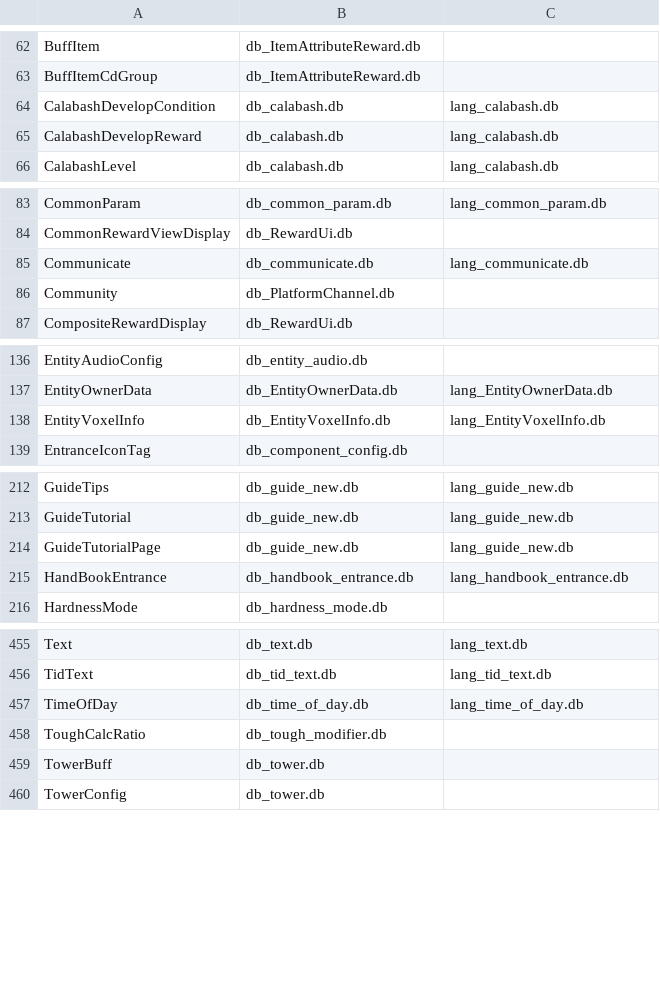
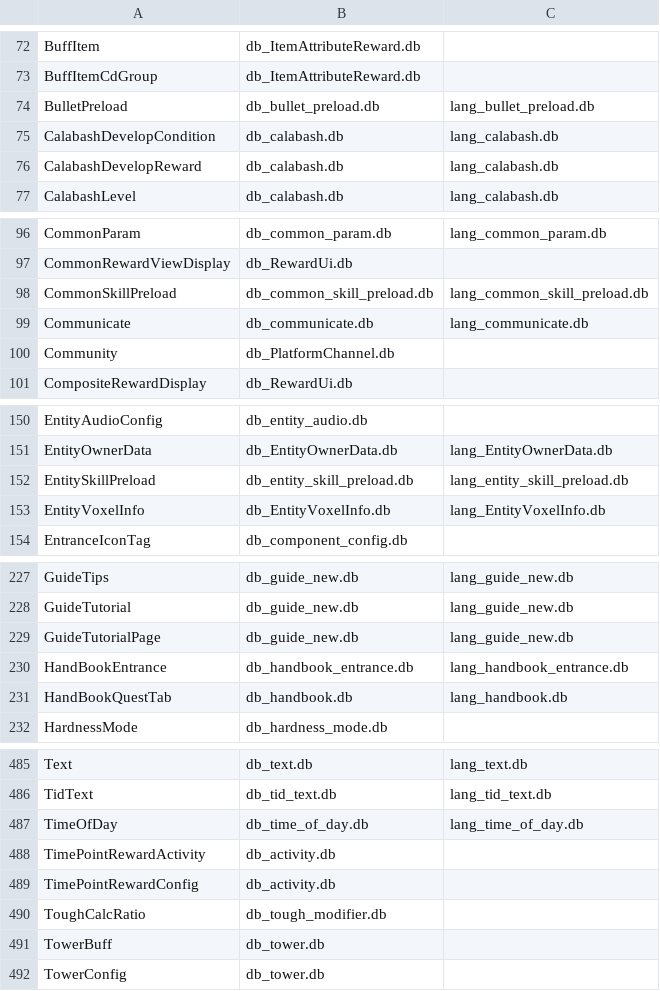
Before and after one commit to Sycamore0/WutheringWaves_Data, a CSV file: aki_base.csv, drawn as a sheet; only a part is shown, gaps mark what is left out; the diff covers the shown part only.

```diff
--- a/aki_base.csv
+++ b/aki_base.csv
@@ -63,2 +73,3 @@ BuffItem,db_ItemAttributeReward.db,
 BuffItemCdGroup,db_ItemAttributeReward.db,
+BulletPreload,db_bullet_preload.db,lang_bullet_preload.db
 CalabashDevelopCondition,db_calabash.db,lang_calabash.db
@@ -84,2 +97,3 @@ CommonParam,db_common_param.db,lang_common_param.db
 CommonRewardViewDisplay,db_RewardUi.db,
+CommonSkillPreload,db_common_skill_preload.db,lang_common_skill_preload.db
 Communicate,db_communicate.db,lang_communicate.db
@@ -137,2 +151,3 @@ EntityAudioConfig,db_entity_audio.db,
 EntityOwnerData,db_EntityOwnerData.db,lang_EntityOwnerData.db
+EntitySkillPreload,db_entity_skill_preload.db,lang_entity_skill_preload.db
 EntityVoxelInfo,db_EntityVoxelInfo.db,lang_EntityVoxelInfo.db
@@ -215,2 +230,3 @@ GuideTutorialPage,db_guide_new.db,lang_guide_new.db
 HandBookEntrance,db_handbook_entrance.db,lang_handbook_entrance.db
+HandBookQuestTab,db_handbook.db,lang_handbook.db
 HardnessMode,db_hardness_mode.db,
@@ -457,2 +487,4 @@ TidText,db_tid_text.db,lang_tid_text.db
 TimeOfDay,db_time_of_day.db,lang_time_of_day.db
+TimePointRewardActivity,db_activity.db,
+TimePointRewardConfig,db_activity.db,
 ToughCalcRatio,db_tough_modifier.db,
```
Also changed, not shown: 30 added rows elsewhere in this file, 36 other files.
